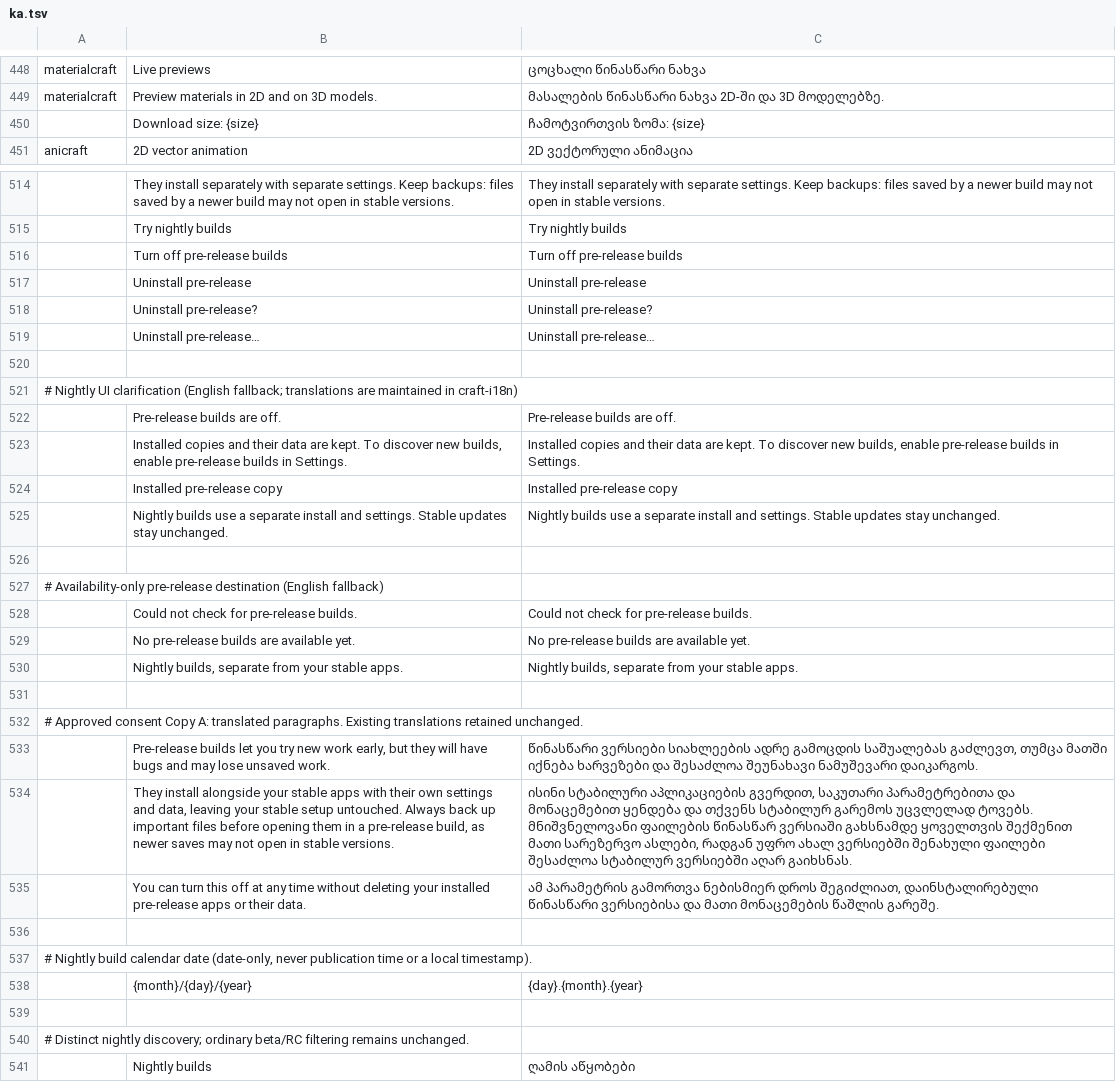
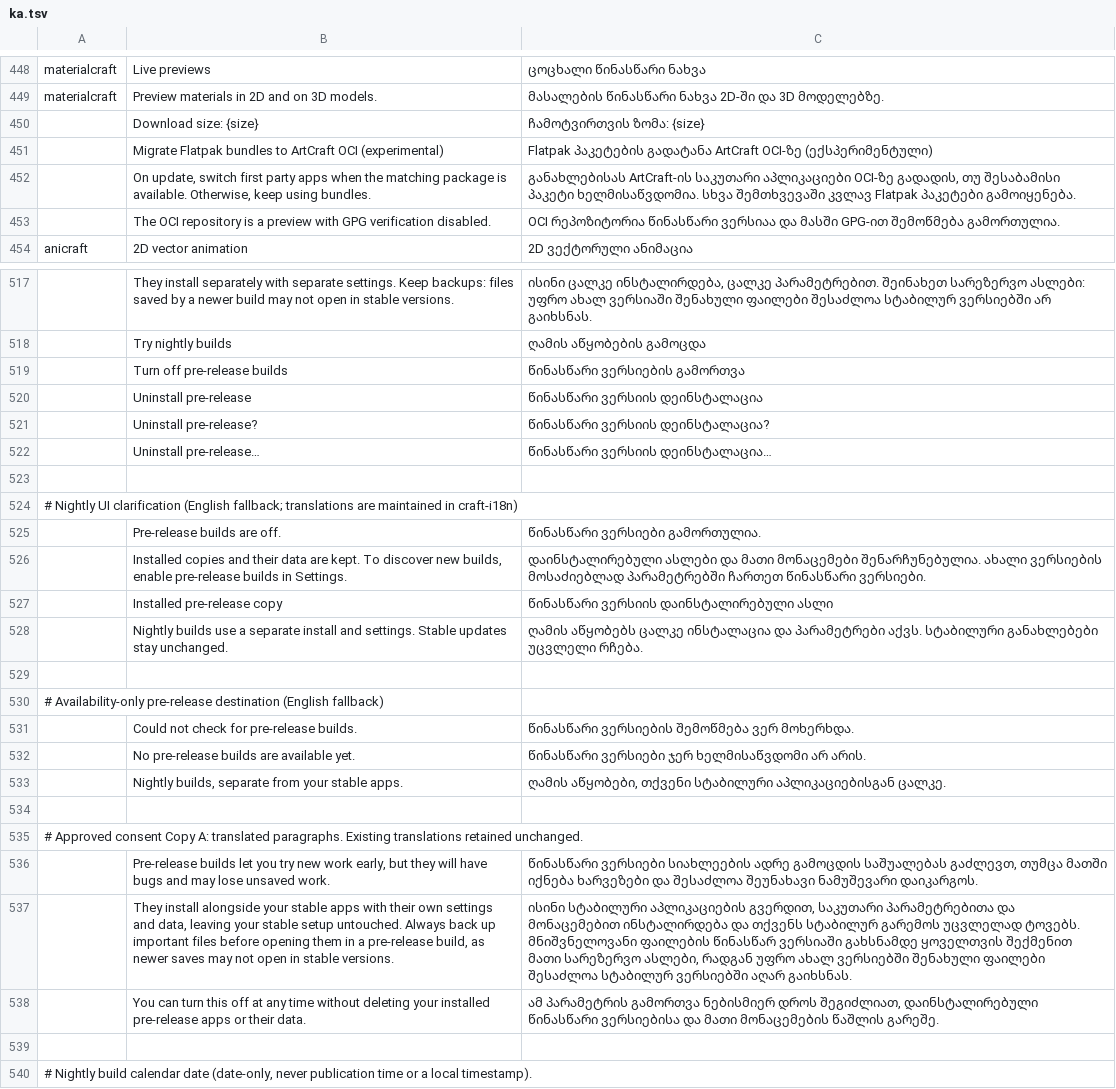
Before and after one commit to storytold/craft-launcher, a TSV file: crates/ui-egui/src/i18n/ka.tsv, drawn as a sheet; only a part is shown, gaps mark what is left out; the shorter side is filled out with more unchanged rows; addresses are those after the commit; the diff covers the shown part only; the diff names each change by its address in the sheet, - before the commit and + after, or states it on an @@ line.

Commit message:
i18n(ka): Georgian for the pre-release and nightly rows; Fonts tab wording reviewed

```diff
--- a/crates/ui-egui/src/i18n/ka.tsv
+++ b/crates/ui-egui/src/i18n/ka.tsv
+row 451:  | Migrate Flatpak bundles to ArtCraft OCI (experimental) | Flatpak პაკეტების გადატანა ArtCraft OCI-ზე (ექსპერიმენტული)
+row 452:  | On update, switch first party apps when the matching package is available. Otherwise, keep using bundles. | განახლებისას ArtCraft-ის საკუთარი აპლიკაციები OCI-ზე გადადის, თუ შესაბამისი პაკეტი ხელმისაწვდომია. სხვა შემთხვევაში კვლავ Flatpak პაკეტები გამოიყენება.
+row 453:  | The OCI repository is a preview with GPG verification disabled. | OCI რეპოზიტორია წინასწარი ვერსიაა და მასში GPG-ით შემოწმება გამორთულია.
-C517: They install separately with separate settings. Keep backups: files saved by a newer build may not open in stable versions.
+C517: ისინი ცალკე ინსტალირდება, ცალკე პარამეტრებით. შეინახეთ სარეზერვო ასლები: უფრო ახალ ვერსიაში შენახული ფაილები შესაძლოა სტაბილურ ვერსიებში არ გაიხსნას.
-C518: Try nightly builds
+C518: ღამის აწყობების გამოცდა
-C519: Turn off pre-release builds
+C519: წინასწარი ვერსიების გამორთვა
-C520: Uninstall pre-release
+C520: წინასწარი ვერსიის დეინსტალაცია
-C521: Uninstall pre-release?
+C521: წინასწარი ვერსიის დეინსტალაცია?
-C522: Uninstall pre-release…
+C522: წინასწარი ვერსიის დეინსტალაცია…
-C525: Pre-release builds are off.
+C525: წინასწარი ვერსიები გამორთულია.
-C526: Installed copies and their data are kept. To discover new builds, enable pre-release builds in Settings.
+C526: დაინსტალირებული ასლები და მათი მონაცემები შენარჩუნებულია. ახალი ვერსიების მოსაძიებლად პარამეტრებში ჩართეთ წინასწარი ვერსიები.
-C527: Installed pre-release copy
+C527: წინასწარი ვერსიის დაინსტალირებული ასლი
-C528: Nightly builds use a separate install and settings. Stable updates stay unchanged.
+C528: ღამის აწყობებს ცალკე ინსტალაცია და პარამეტრები აქვს. სტაბილური განახლებები უცვლელი რჩება.
-C531: Could not check for pre-release builds.
+C531: წინასწარი ვერსიების შემოწმება ვერ მოხერხდა.
-C532: No pre-release builds are available yet.
+C532: წინასწარი ვერსიები ჯერ ხელმისაწვდომი არ არის.
-C533: Nightly builds, separate from your stable apps.
+C533: ღამის აწყობები, თქვენი სტაბილური აპლიკაციებისგან ცალკე.
-C537: …და მონაცემებით ყენდება და თქვენს…
+C537: …და მონაცემებით ინსტალირდება და თქვენს…
```
Also changed, not shown: 28 edited cells elsewhere in this file.
